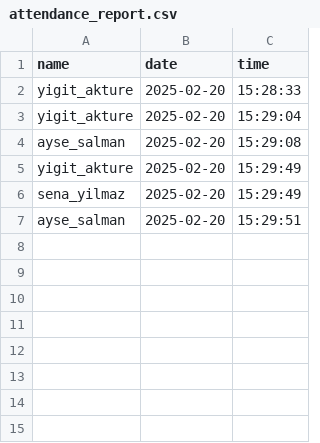
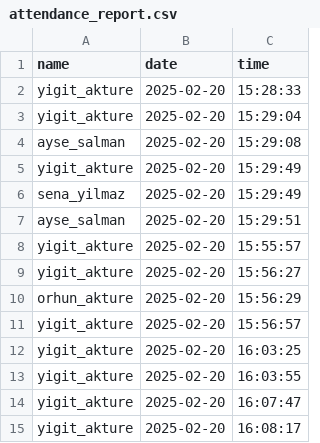
Before and after one commit to NisaDost/Face-Recognition-Attendance-System, a CSV file: attendance_report.csv, drawn as a sheet; the diff names each change by its address in the sheet, - before the commit and + after, or states it on an @@ line.

```diff
--- a/attendance_report.csv
+++ b/attendance_report.csv
+row 8: yigit_akture | 2025-02-20 | 15:55:57
+row 9: yigit_akture | 2025-02-20 | 15:56:27
+row 10: orhun_akture | 2025-02-20 | 15:56:29
+row 11: yigit_akture | 2025-02-20 | 15:56:57
+row 12: yigit_akture | 2025-02-20 | 16:03:25
+row 13: yigit_akture | 2025-02-20 | 16:03:55
+row 14: yigit_akture | 2025-02-20 | 16:07:47
+row 15: yigit_akture | 2025-02-20 | 16:08:17
```
Also changed, not shown: 4 other files.
